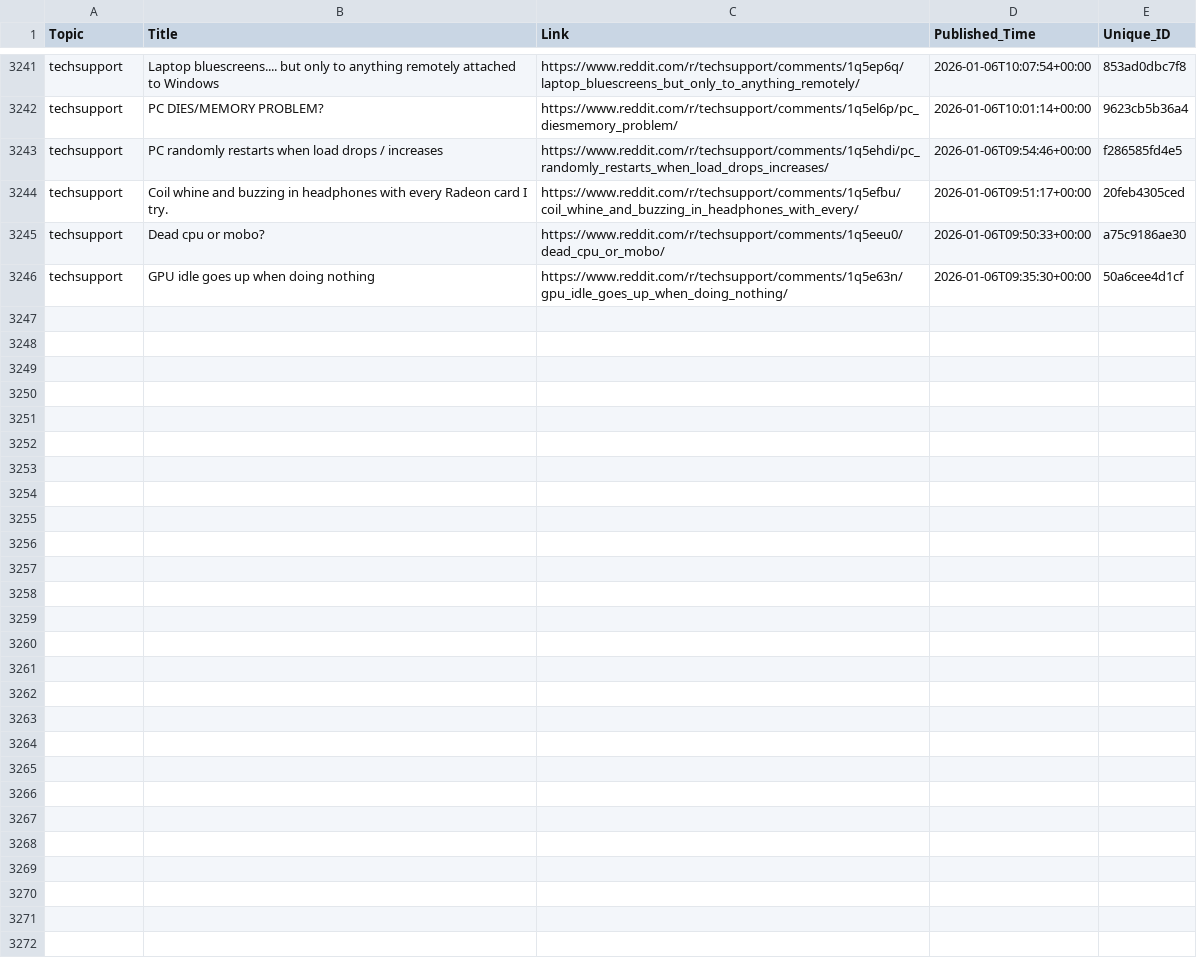
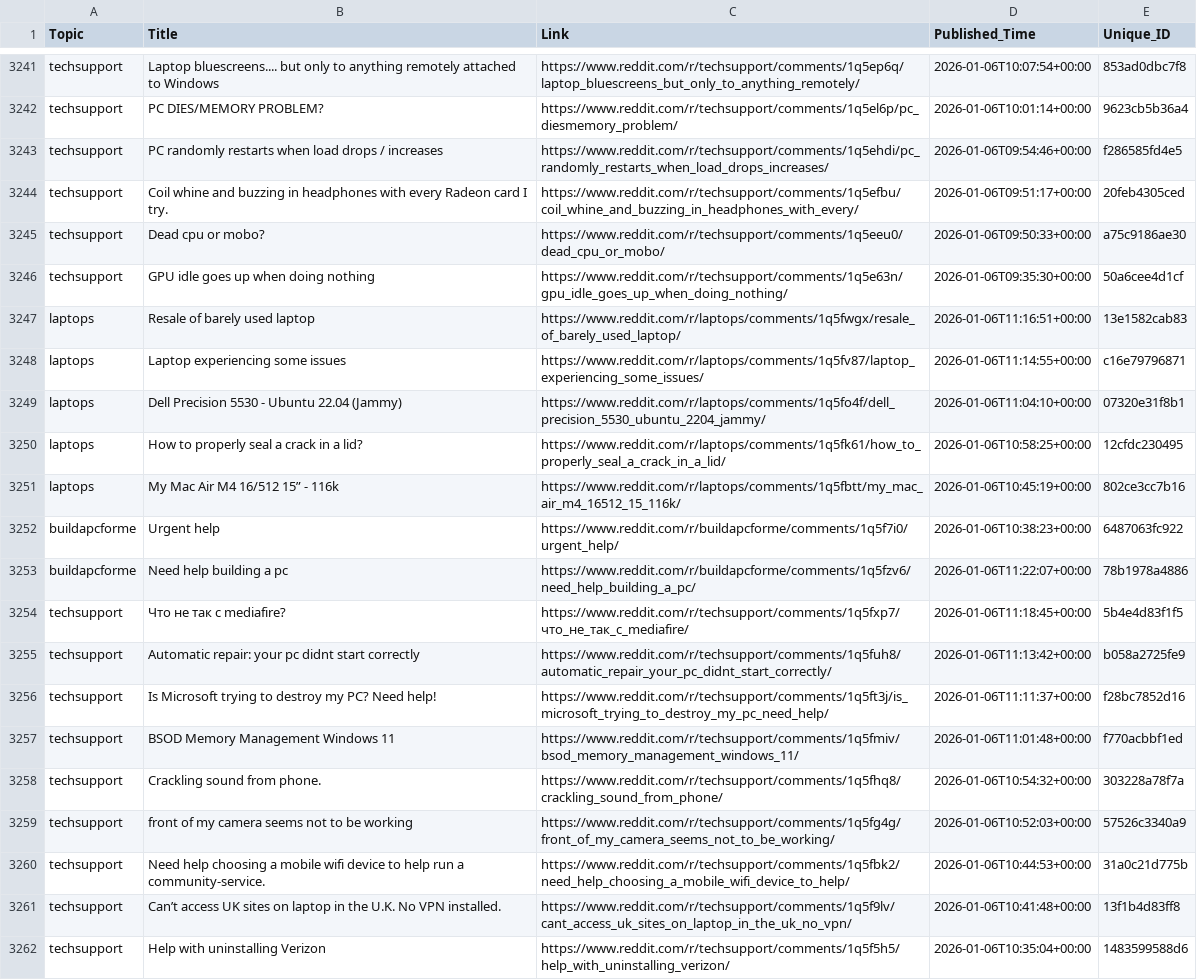
Before and after one commit to sidhu2690/EB_scraper, a CSV file: posts.csv, drawn as a sheet; only a part is shown, gaps mark what is left out; the diff names each change by its address in the sheet, - before the commit and + after, or states it on an @@ line.

```diff
--- a/posts.csv
+++ b/posts.csv
+row 3247: laptops | Resale of barely used laptop | https://www.reddit.com/r/laptops/comments/1q5fwgx/resale_of_barely_used_laptop/ | 2026-01-06T11:16:51+00:00 | 13e1582cab83
+row 3248: laptops | Laptop experiencing some issues | https://www.reddit.com/r/laptops/comments/1q5fv87/laptop_experiencing_some_issues/ | 2026-01-06T11:14:55+00:00 | c16e79796871
+row 3249: laptops | Dell Precision 5530 - Ubuntu 22.04 (Jammy) | https://www.reddit.com/r/laptops/comments/1q5fo4f/dell_precision_5530_ubuntu_2204_jammy/ | 2026-01-06T11:04:10+00:00 | 07320e31f8b1
+row 3250: laptops | How to properly seal a crack in a lid? | https://www.reddit.com/r/laptops/comments/1q5fk61/how_to_properly_seal_a_crack_in_a_lid/ | 2026-01-06T10:58:25+00:00 | 12cfdc230495
+row 3251: laptops | My Mac Air M4 16/512 15” - 116k | https://www.reddit.com/r/laptops/comments/1q5fbtt/my_mac_air_m4_16512_15_116k/ | 2026-01-06T10:45:19+00:00 | 802ce3cc7b16
+row 3252: buildapcforme | Urgent help | https://www.reddit.com/r/buildapcforme/comments/1q5f7i0/urgent_help/ | 2026-01-06T10:38:23+00:00 | 6487063fc922
+row 3253: buildapcforme | Need help building a pc | https://www.reddit.com/r/buildapcforme/comments/1q5fzv6/need_help_building_a_pc/ | 2026-01-06T11:22:07+00:00 | 78b1978a4886
+row 3254: techsupport | Что не так с mediafire? | https://www.reddit.com/r/techsupport/comments/1q5fxp7/что_не_так_с_mediafire/ | 2026-01-06T11:18:45+00:00 | 5b4e4d83f1f5
+row 3255: techsupport | Automatic repair: your pc didnt start correctly | https://www.reddit.com/r/techsupport/comments/1q5fuh8/automatic_repair_your_pc_didnt_start_correctly/ | 2026-01-06T11:13:42+00:00 | b058a2725fe9
+row 3256: techsupport | Is Microsoft trying to destroy my PC? Need help! | https://www.reddit.com/r/techsupport/comments/1q5ft3j/is_microsoft_trying_to_destroy_my_pc_need_help/ | 2026-01-06T11:11:37+00:00 | f28bc7852d16
+row 3257: techsupport | BSOD Memory Management Windows 11 | https://www.reddit.com/r/techsupport/comments/1q5fmiv/bsod_memory_management_windows_11/ | 2026-01-06T11:01:48+00:00 | f770acbbf1ed
+row 3258: techsupport | Crackling sound from phone. | https://www.reddit.com/r/techsupport/comments/1q5fhq8/crackling_sound_from_phone/ | 2026-01-06T10:54:32+00:00 | 303228a78f7a
+row 3259: techsupport | front of my camera seems not to be working | https://www.reddit.com/r/techsupport/comments/1q5fg4g/front_of_my_camera_seems_not_to_be_working/ | 2026-01-06T10:52:03+00:00 | 57526c3340a9
+row 3260: techsupport | Need help choosing a mobile wifi device to help run a community-service. | https://www.reddit.com/r/techsupport/comments/1q5fbk2/need_help_choosing_a_mobile_wifi_device_to_help/ | 2026-01-06T10:44:53+00:00 | 31a0c21d775b
+row 3261: techsupport | Can’t access UK sites on laptop in the U.K. No VPN installed. | https://www.reddit.com/r/techsupport/comments/1q5f9lv/cant_access_uk_sites_on_laptop_in_the_uk_no_vpn/ | 2026-01-06T10:41:48+00:00 | 13f1b4d83ff8
+row 3262: techsupport | Help with uninstalling Verizon | https://www.reddit.com/r/techsupport/comments/1q5f5h5/help_with_uninstalling_verizon/ | 2026-01-06T10:35:04+00:00 | 1483599588d6
```
